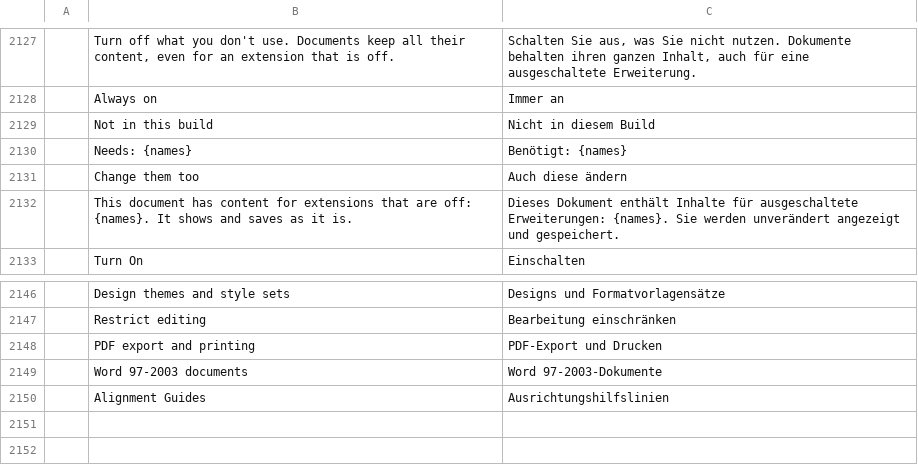
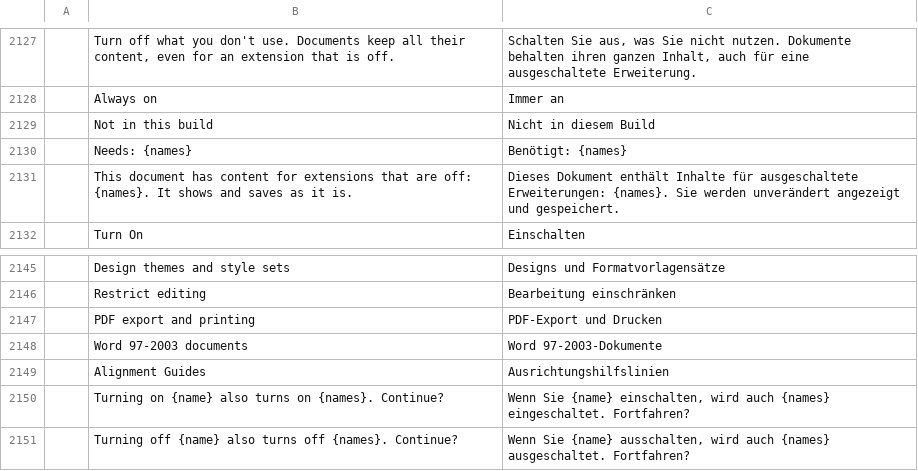
Before and after one commit to fluorine/wordcraft-modular, a TSV file: crates/ui-egui/src/i18n/de.tsv, drawn as a sheet; only a part is shown, gaps mark what is left out.

```diff
--- a/crates/ui-egui/src/i18n/de.tsv
+++ b/crates/ui-egui/src/i18n/de.tsv
@@ -2130,3 +2130,2 @@
 	Needs: {names}	Benötigt: {names}
-	Change them too	Auch diese ändern
 	This document has content for extensions that are off: {names}. It shows and saves as it is.	Dieses Dokument enthält Inhalte für ausgeschaltete Erweiterungen: {names}. Sie werden unverändert angezeigt und gespeichert.
@@ -2150 +2149,3 @@
 	Alignment Guides	Ausrichtungshilfslinien
+	Turning on {name} also turns on {names}. Continue?	Wenn Sie {name} einschalten, wird auch {names} eingeschaltet. Fortfahren?
+	Turning off {name} also turns off {names}. Continue?	Wenn Sie {name} ausschalten, wird auch {names} ausgeschaltet. Fortfahren?
```
Also changed, not shown: crates/ui-egui/src/i18n/bg.tsv, crates/ui-egui/src/i18n/ja.tsv, 18 other files.
